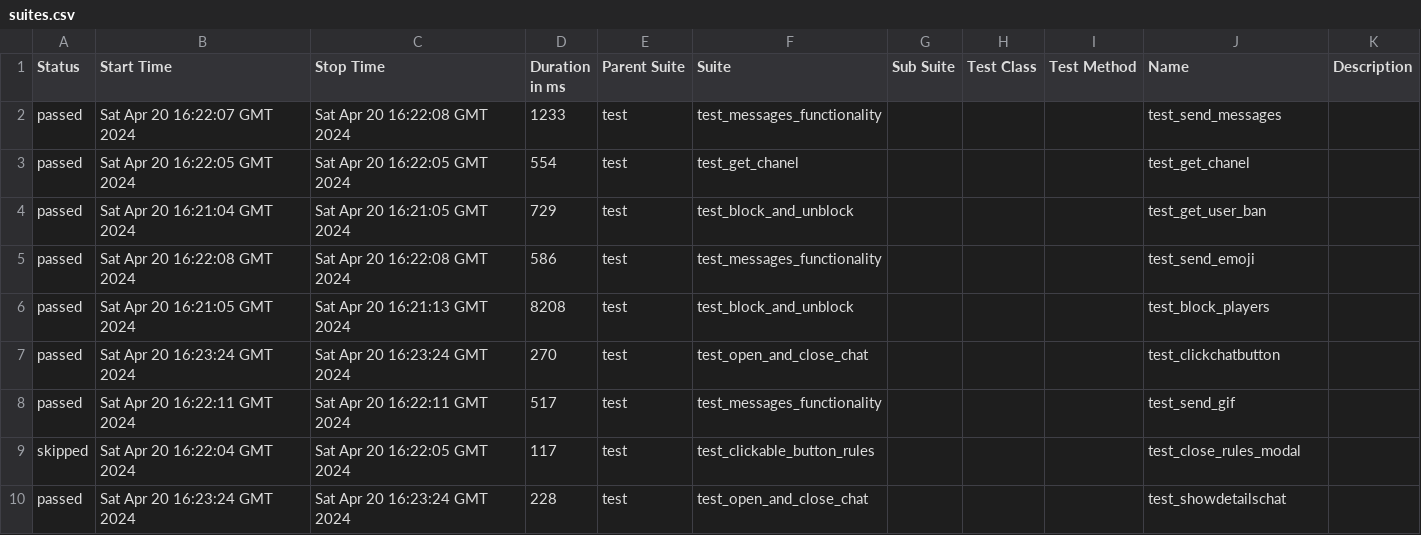
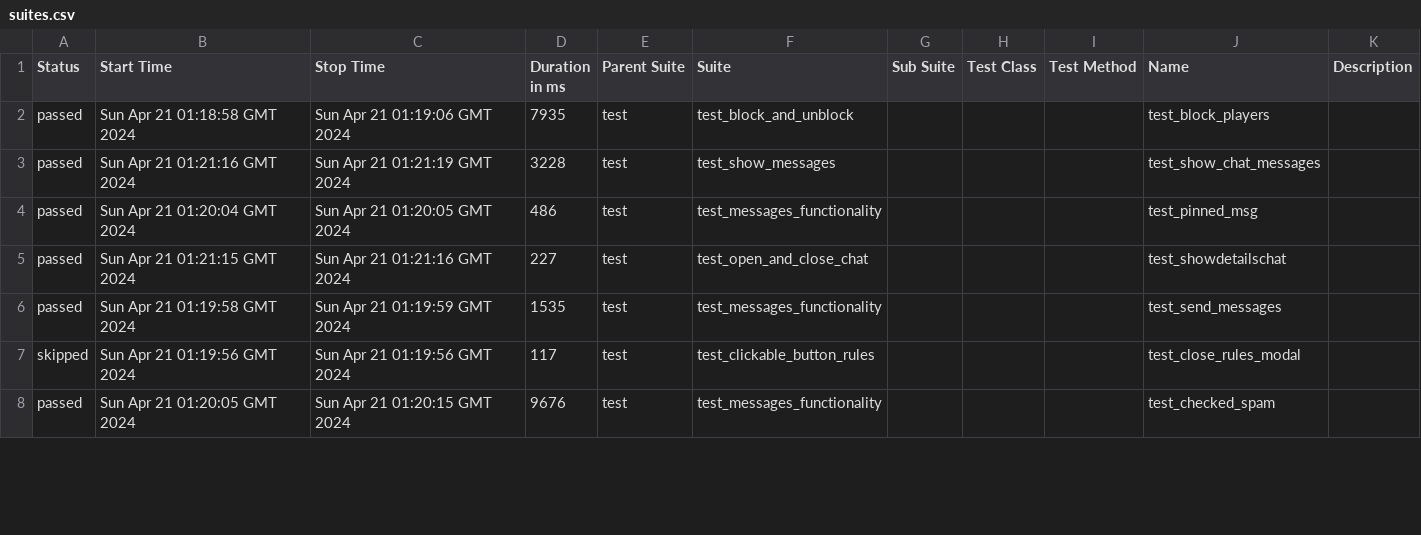
Before and after one commit to VladimirSaf95/ChatProject, a CSV file: data/suites.csv, drawn as a sheet; only a part is shown; the diff covers the shown part only.

```diff
--- a/data/suites.csv
+++ b/data/suites.csv
@@ -1,10 +1,8 @@
 "Status","Start Time","Stop Time","Duration in ms","Parent Suite","Suite","Sub Suite","Test Class","Test Method","Name","Description"
-"passed","Sat Apr 20 16:22:07 GMT 2024","Sat Apr 20 16:22:08 GMT 2024","1233","test","test_messages_functionality","","","","test_send_messages",""
-"passed","Sat Apr 20 16:22:05 GMT 2024","Sat Apr 20 16:22:05 GMT 2024","554","test","test_get_chanel","","","","test_get_chanel",""
-"passed","Sat Apr 20 16:21:04 GMT 2024","Sat Apr 20 16:21:05 GMT 2024","729","test","test_block_and_unblock","","","","test_get_user_ban",""
-"passed","Sat Apr 20 16:22:08 GMT 2024","Sat Apr 20 16:22:08 GMT 2024","586","test","test_messages_functionality","","","","test_send_emoji",""
-"passed","Sat Apr 20 16:21:05 GMT 2024","Sat Apr 20 16:21:13 GMT 2024","8208","test","test_block_and_unblock","","","","test_block_players",""
-"passed","Sat Apr 20 16:23:24 GMT 2024","Sat Apr 20 16:23:24 GMT 2024","270","test","test_open_and_close_chat","","","","test_clickchatbutton",""
-"passed","Sat Apr 20 16:22:11 GMT 2024","Sat Apr 20 16:22:11 GMT 2024","517","test","test_messages_functionality","","","","test_send_gif",""
-"skipped","Sat Apr 20 16:22:04 GMT 2024","Sat Apr 20 16:22:05 GMT 2024","117","test","test_clickable_button_rules","","","","test_close_rules_modal",""
-"passed","Sat Apr 20 16:23:24 GMT 2024","Sat Apr 20 16:23:24 GMT 2024","228","test","test_open_and_close_chat","","","","test_showdetailschat",""
+"passed","Sun Apr 21 01:18:58 GMT 2024","Sun Apr 21 01:19:06 GMT 2024","7935","test","test_block_and_unblock","","","","test_block_players",""
+"passed","Sun Apr 21 01:21:16 GMT 2024","Sun Apr 21 01:21:19 GMT 2024","3228","test","test_show_messages","","","","test_show_chat_messages",""
+"passed","Sun Apr 21 01:20:04 GMT 2024","Sun Apr 21 01:20:05 GMT 2024","486","test","test_messages_functionality","","","","test_pinned_msg",""
+"passed","Sun Apr 21 01:21:15 GMT 2024","Sun Apr 21 01:21:16 GMT 2024","227","test","test_open_and_close_chat","","","","test_showdetailschat",""
+"passed","Sun Apr 21 01:19:58 GMT 2024","Sun Apr 21 01:19:59 GMT 2024","1535","test","test_messages_functionality","","","","test_send_messages",""
+"skipped","Sun Apr 21 01:19:56 GMT 2024","Sun Apr 21 01:19:56 GMT 2024","117","test","test_clickable_button_rules","","","","test_close_rules_modal",""
+"passed","Sun Apr 21 01:20:05 GMT 2024","Sun Apr 21 01:20:15 GMT 2024","9676","test","test_messages_functionality","","","","test_checked_spam",""
```
Also changed, not shown: 5 added rows, 3 removed rows and 52 edited cells elsewhere in this file, data/behaviors.csv, 47 other files.
